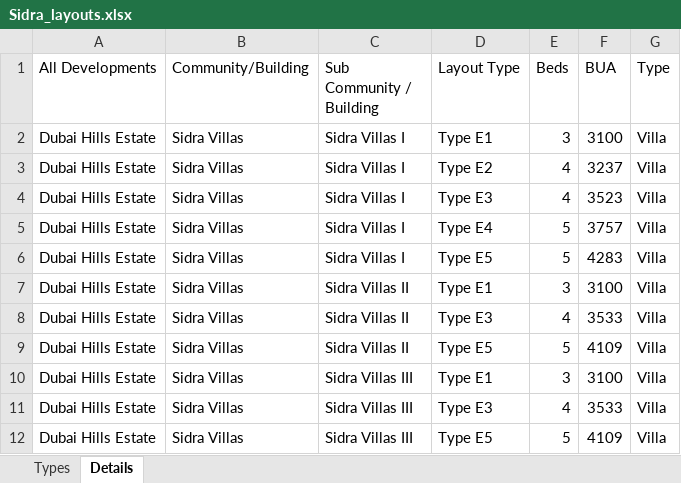
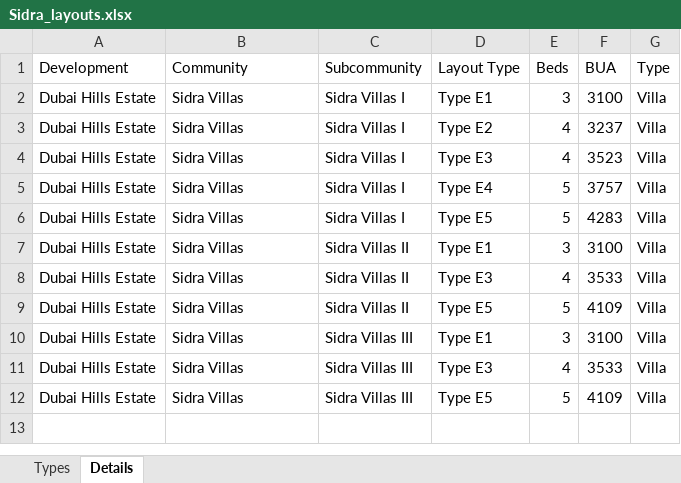
Before and after one commit to Levan91/MegaValuationer, an Excel workbook: Data/Layout Types/Sidra_layouts.xlsx, sheet Details, drawn as a sheet; values as stored, in another font and other column widths than the file's, no borders; the diff names each change by its address in the sheet, - before the commit and + after, or states it on an @@ line.

Commit message:
Sync data files - 2025-07-06 15:54:00 (       5 files updated)

```diff
--- a/Data/Layout Types/Sidra_layouts.xlsx (sheet Details)
+++ b/Data/Layout Types/Sidra_layouts.xlsx (sheet Details)
-A1: All Developments
+A1: Development
-B1: Community/Building
+B1: Community
-C1: Sub Community / Building
+C1: Subcommunity
```
Also changed, not shown: Data/Layout Types/Maple_layouts.xlsx, 3 other files.
